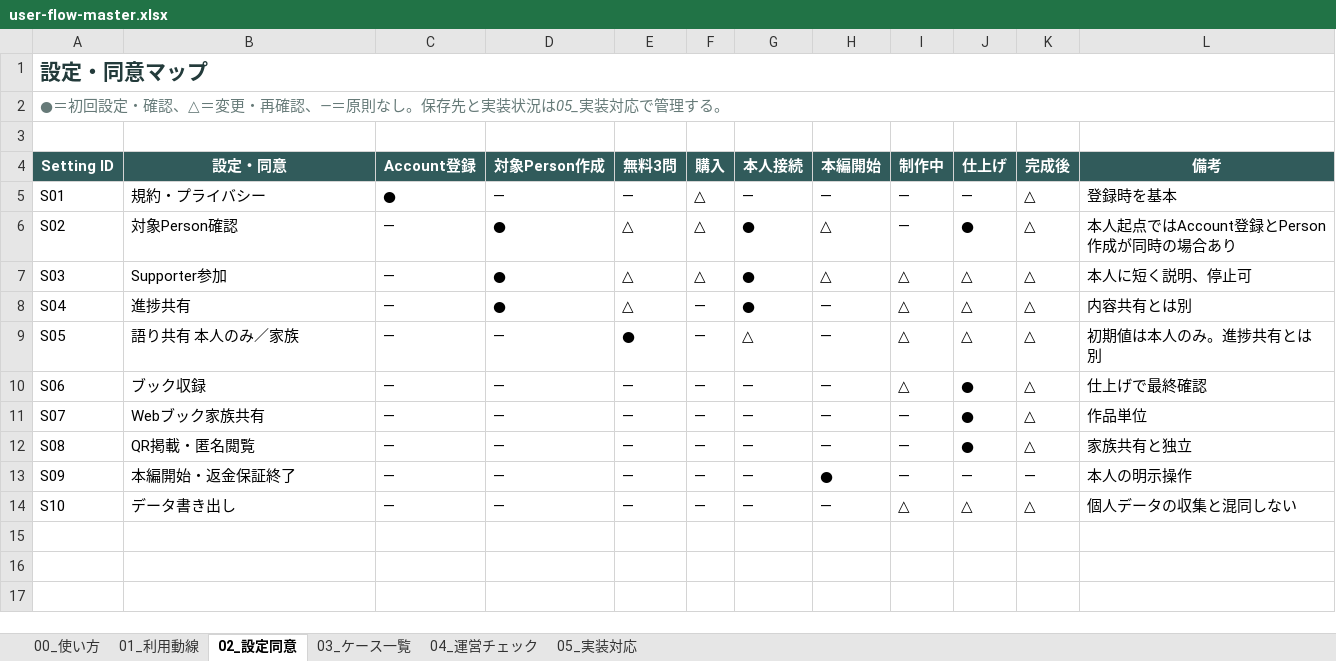
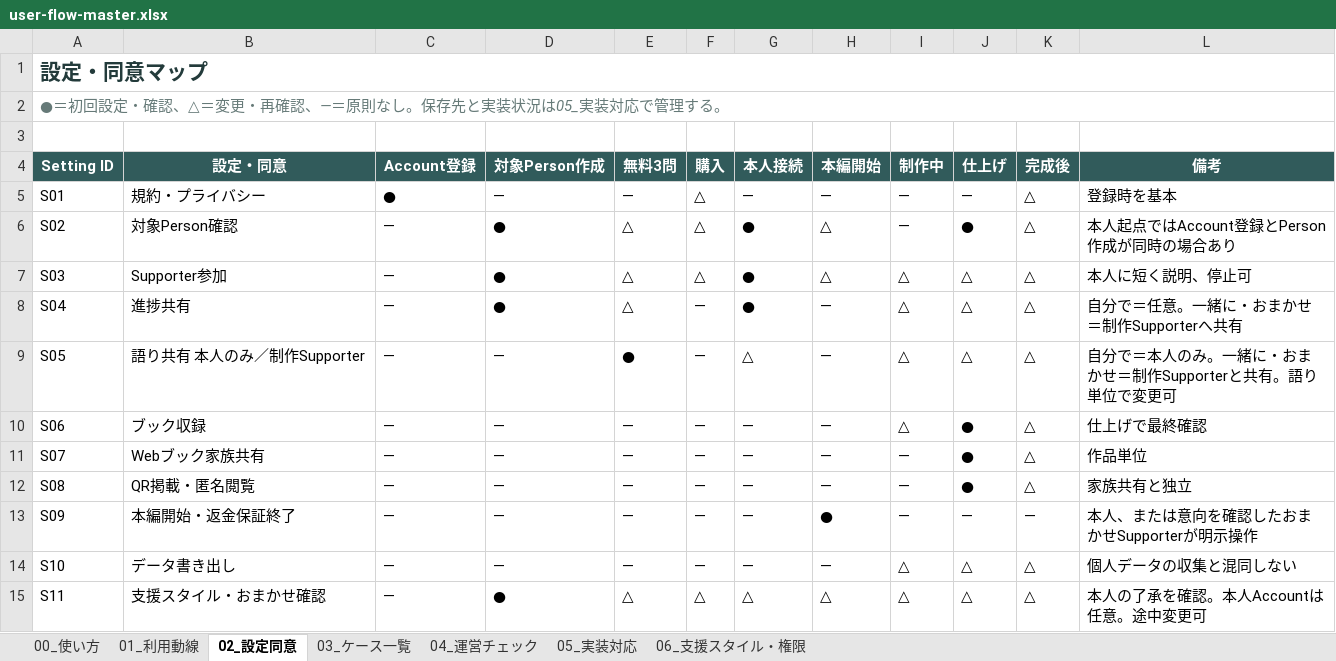
Before and after one commit to tateito-yokoito/tateyoko-book, an Excel workbook: docs/product/user-flow/user-flow-master.xlsx, sheet 02_設定同意, drawn as a sheet; values as stored, in another font and other column widths than the file's, no borders; the diff names each change by its address in the sheet, - before the commit and + after, or states it on an @@ line.

```diff
--- a/docs/product/user-flow/user-flow-master.xlsx (sheet 02_設定同意)
+++ b/docs/product/user-flow/user-flow-master.xlsx (sheet 02_設定同意)
+sheet tab: 06_支援スタイル・権限
-L8 (備考): 内容共有とは別
+L8 (備考): 自分で＝任意。一緒に・おまかせ＝制作Supporterへ共有
-B9 (設定・同意): 語り共有 本人のみ／家族
+B9 (設定・同意): 語り共有 本人のみ／制作Supporter
-L9 (備考): 初期値は本人のみ。進捗共有とは別
+L9 (備考): 自分で＝本人のみ。一緒に・おまかせ＝制作Supporterと共有。語り単位で変更可
-L13 (備考): 本人の明示操作
+L13 (備考): 本人、または意向を確認したおまかせSupporterが明示操作
+row 15: S11 | 支援スタイル・おまかせ確認 | — | ● | △ | △ | △ | △ | △ | △ | △ | 本人の了承を確認。本人Accountは任意。途中変更可
```
Also changed, not shown: sheet 01_利用動線, sheet 05_実装対応, sheet 04_運営チェック, sheet 00_使い方, sheet 03_ケース一覧, 1 other file.
